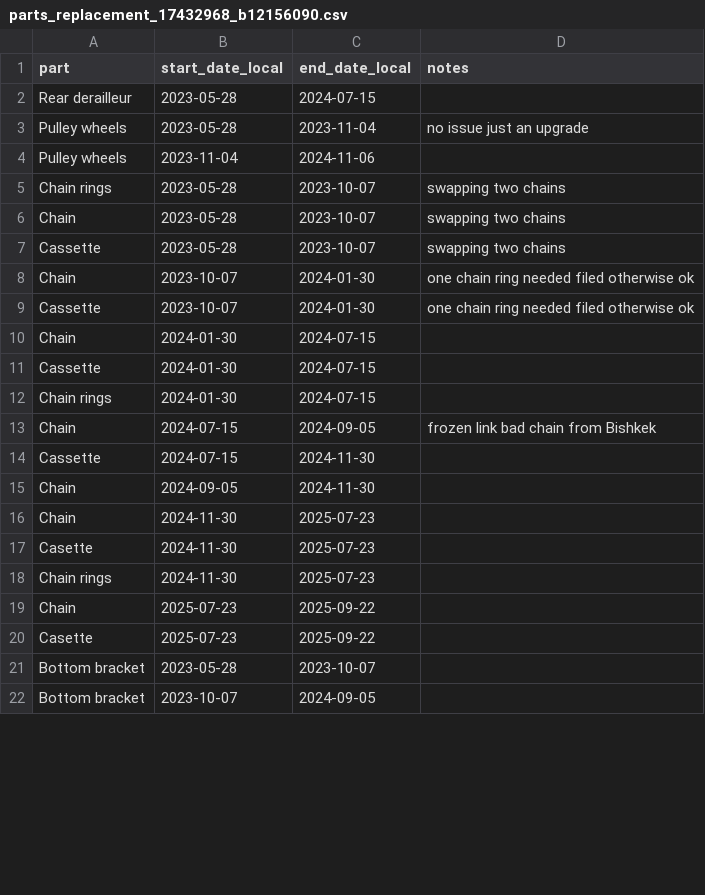
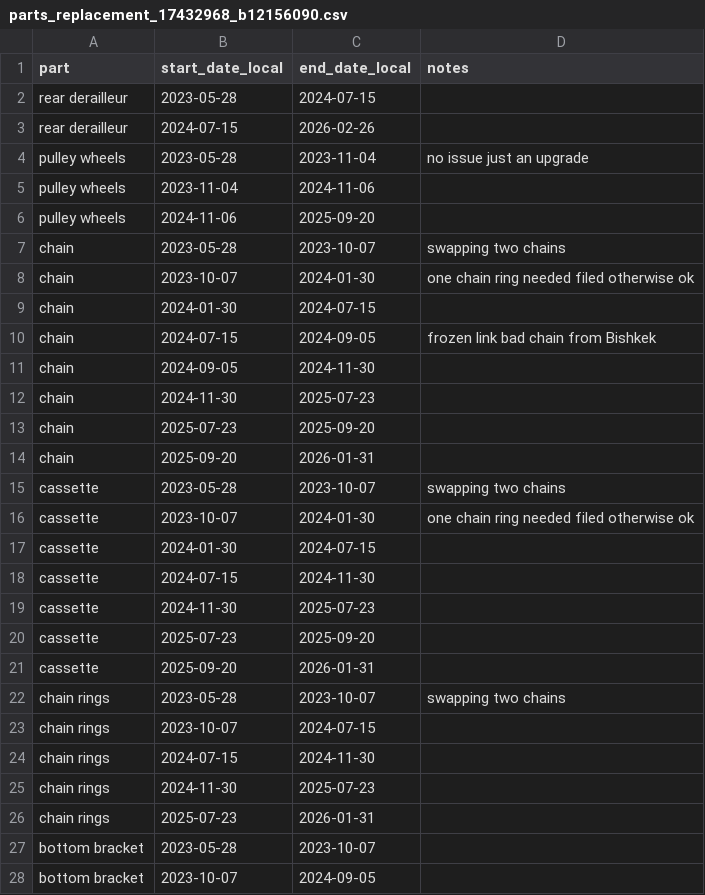
Before and after one commit to cem8301/to-see-the-world, a CSV file: src/to_see_the_world/supporting_data/parts_replacement_17432968_b12156090.csv, drawn as a sheet; only a part is shown; the diff covers the shown part only.

Commit message:
update psrts file

```diff
--- a/src/to_see_the_world/supporting_data/parts_replacement_17432968_b12156090.csv
+++ b/src/to_see_the_world/supporting_data/parts_replacement_17432968_b12156090.csv
@@ -1,22 +1,28 @@
 part,start_date_local,end_date_local,notes
-Rear derailleur,2023-05-28,2024-07-15
-Pulley wheels,2023-05-28,2023-11-04,no issue just an upgrade
-Pulley wheels,2023-11-04,2024-11-06
-Chain rings,2023-05-28,2023-10-07,swapping two chains
-Chain,2023-05-28,2023-10-07,swapping two chains
-Cassette,2023-05-28,2023-10-07,swapping two chains
-Chain,2023-10-07,2024-01-30,one chain ring needed filed otherwise ok
-Cassette,2023-10-07,2024-01-30,one chain ring needed filed otherwise ok
-Chain,2024-01-30,2024-07-15
-Cassette,2024-01-30,2024-07-15
-Chain rings,2024-01-30,2024-07-15
-Chain,2024-07-15,2024-09-05,frozen link bad chain from Bishkek
-Cassette,2024-07-15,2024-11-30
-Chain,2024-09-05,2024-11-30
-Chain,2024-11-30,2025-07-23
-Casette,2024-11-30,2025-07-23
-Chain rings,2024-11-30,2025-07-23
-Chain,2025-07-23,2025-09-22
-Casette,2025-07-23,2025-09-22
-Bottom bracket,2023-05-28,2023-10-07
-Bottom bracket,2023-10-07,2024-09-05
+rear derailleur,2023-05-28,2024-07-15
+rear derailleur,2024-07-15,2026-02-26
+pulley wheels,2023-05-28,2023-11-04,no issue just an upgrade
+pulley wheels,2023-11-04,2024-11-06
+pulley wheels, 2024-11-06,2025-09-20
+chain,2023-05-28,2023-10-07,swapping two chains
+chain,2023-10-07,2024-01-30,one chain ring needed filed otherwise ok
+chain,2024-01-30,2024-07-15
+chain,2024-07-15,2024-09-05,frozen link bad chain from Bishkek
+chain,2024-09-05,2024-11-30
+chain,2024-11-30,2025-07-23
+chain,2025-07-23,2025-09-20
+chain,2025-09-20,2026-01-31
+cassette,2023-05-28,2023-10-07,swapping two chains
+cassette,2023-10-07,2024-01-30,one chain ring needed filed otherwise ok
+cassette,2024-01-30,2024-07-15
+cassette,2024-07-15,2024-11-30
+cassette,2024-11-30,2025-07-23
+cassette,2025-07-23,2025-09-20
+cassette,2025-09-20,2026-01-31
+chain rings,2023-05-28,2023-10-07,swapping two chains
+chain rings,2023-10-07,2024-07-15
+chain rings,2024-07-15,2024-11-30
+chain rings,2024-11-30,2025-07-23
+chain rings,2025-07-23,2026-01-31
+bottom bracket,2023-05-28,2023-10-07
+bottom bracket,2023-10-07,2024-09-05
```
Also changed, not shown: 6 added rows, 1 removed row and 29 edited cells elsewhere in this file.
